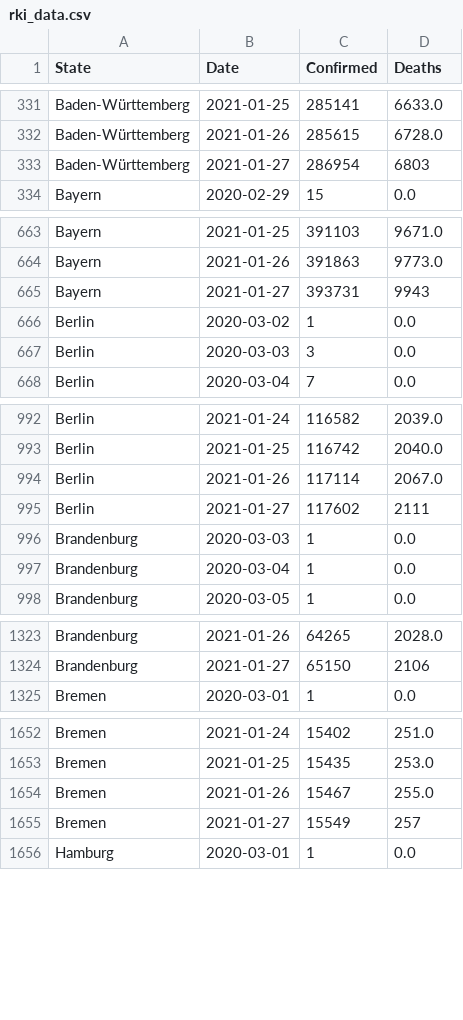
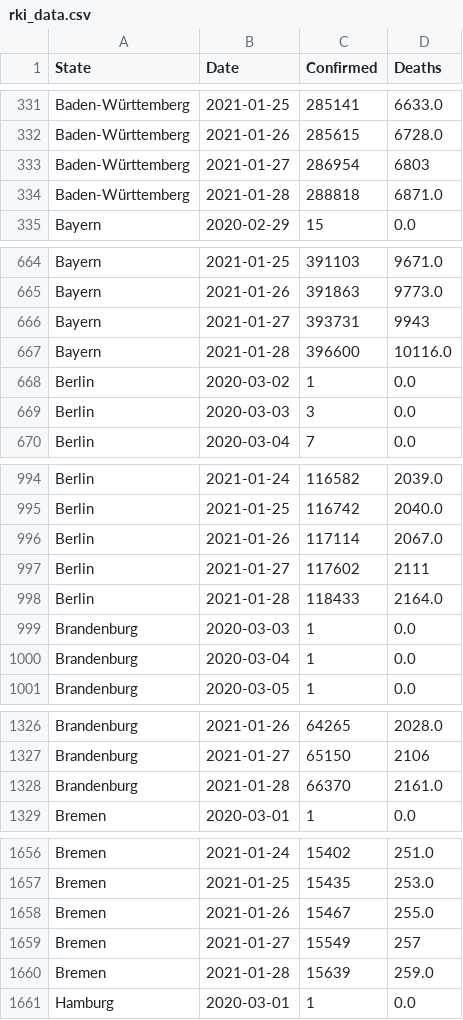
Before and after one commit to Milanowicz/COVID-19-RKI, a CSV file: csv/rki_data.csv, drawn as a sheet; only a part is shown, gaps mark what is left out; the diff covers the shown part only; the diff names each change by its address in the sheet, - before the commit and + after, or states it on an @@ line.

Commit message:
Update data.

```diff
--- a/csv/rki_data.csv
+++ b/csv/rki_data.csv
+row 334: Baden-Württemberg | 2021-01-28 | 288818 | 6871.0
+row 667: Bayern | 2021-01-28 | 396600 | 10116.0
+row 998: Berlin | 2021-01-28 | 118433 | 2164.0
+row 1328: Brandenburg | 2021-01-28 | 66370 | 2161.0
+row 1660: Bremen | 2021-01-28 | 15639 | 259.0
```
Also changed, not shown: 11 added rows elsewhere in this file, 1 other file.
